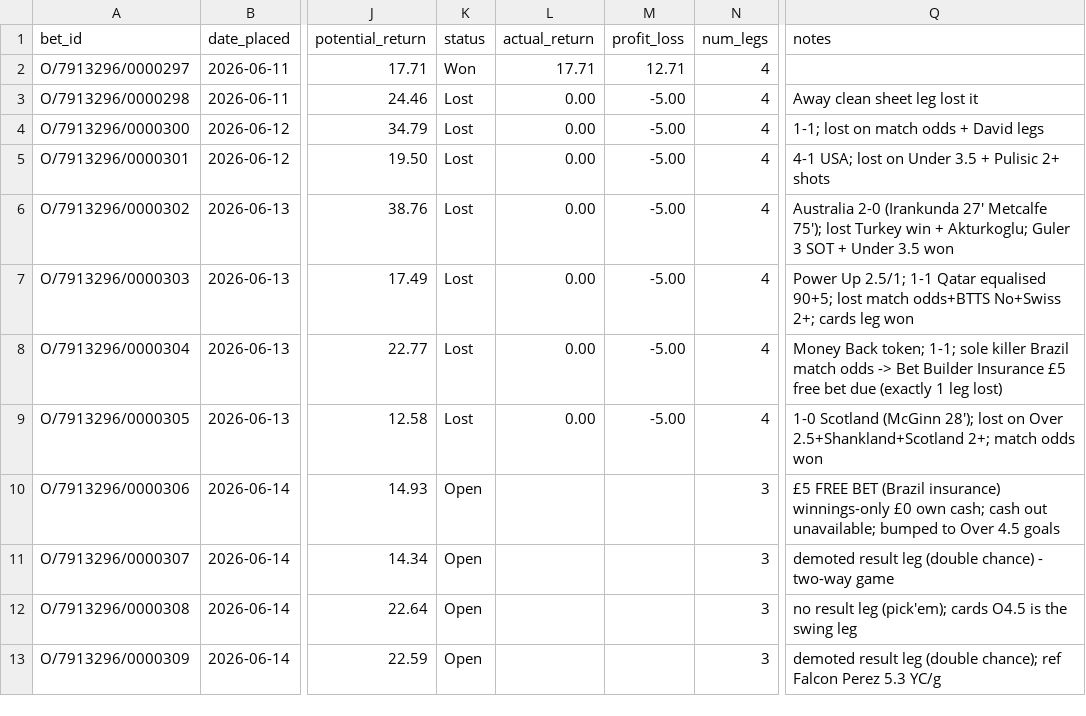
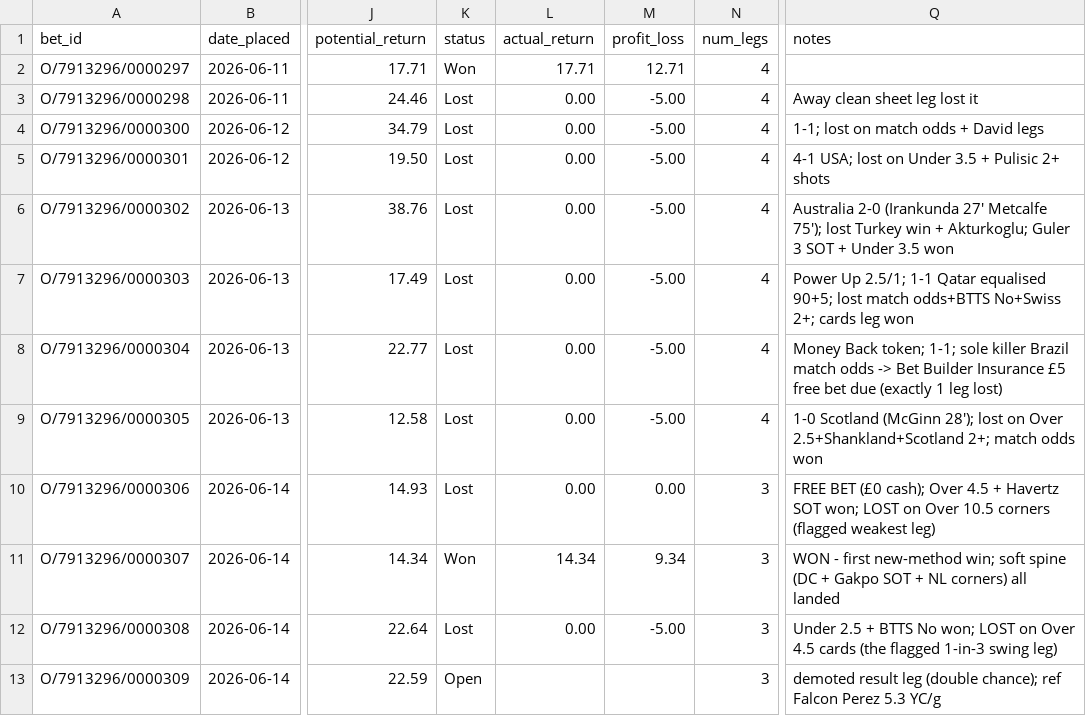
Before and after one commit to EmptyCornmeal/wc2026-bets, a CSV file: data/bets.csv, drawn as a sheet; only a part is shown, gaps mark what is left out; the diff names each change by its address in the sheet, - before the commit and + after, or states it on an @@ line.

```diff
--- a/data/bets.csv
+++ b/data/bets.csv
-K10 (status): Open
+K10 (status): Lost
-L10 (actual_return): (empty)
+L10 (actual_return): 0.00
-M10 (profit_loss): (empty)
+M10 (profit_loss): 0.00
-Q10 (notes): £5 FREE BET (Brazil insurance) winnings-only £0 own cash; cash out unavailable; bumped to Over 4.5 goals
+Q10 (notes): FREE BET (£0 cash); Over 4.5 + Havertz SOT won; LOST on Over 10.5 corners (flagged weakest leg)
-K11 (status): Open
+K11 (status): Won
-L11 (actual_return): (empty)
+L11 (actual_return): 14.34
-M11 (profit_loss): (empty)
+M11 (profit_loss): 9.34
-Q11 (notes): demoted result leg (double chance) - two-way game
+Q11 (notes): WON - first new-method win; soft spine (DC + Gakpo SOT + NL corners) all landed
-K12 (status): Open
+K12 (status): Lost
-L12 (actual_return): (empty)
+L12 (actual_return): 0.00
-M12 (profit_loss): (empty)
+M12 (profit_loss): -5.00
-Q12 (notes): no result leg (pick'em); cards O4.5 is the swing leg
+Q12 (notes): Under 2.5 + BTTS No won; LOST on Over 4.5 cards (the flagged 1-in-3 swing leg)
```
Also changed, not shown: data/ghost_bets.csv, data/ghost_legs.csv, 6 other files.
